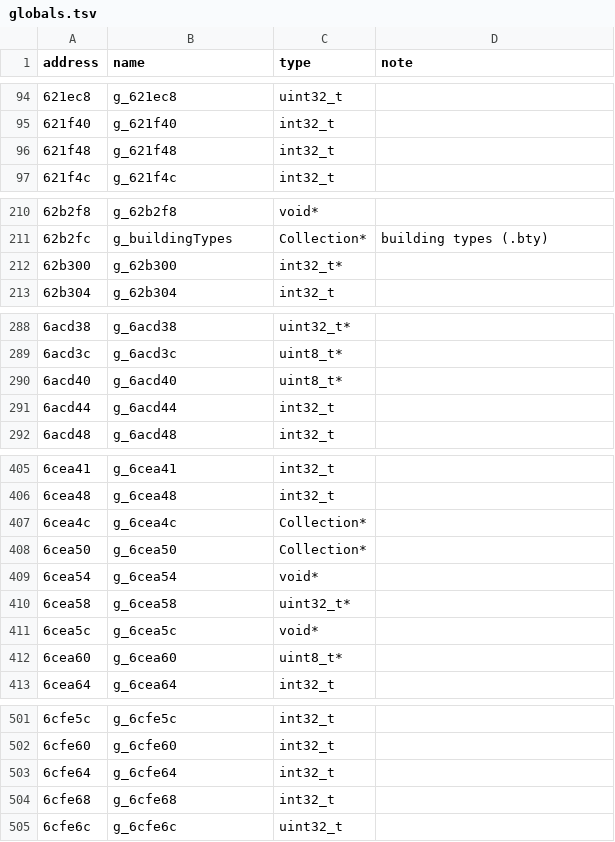
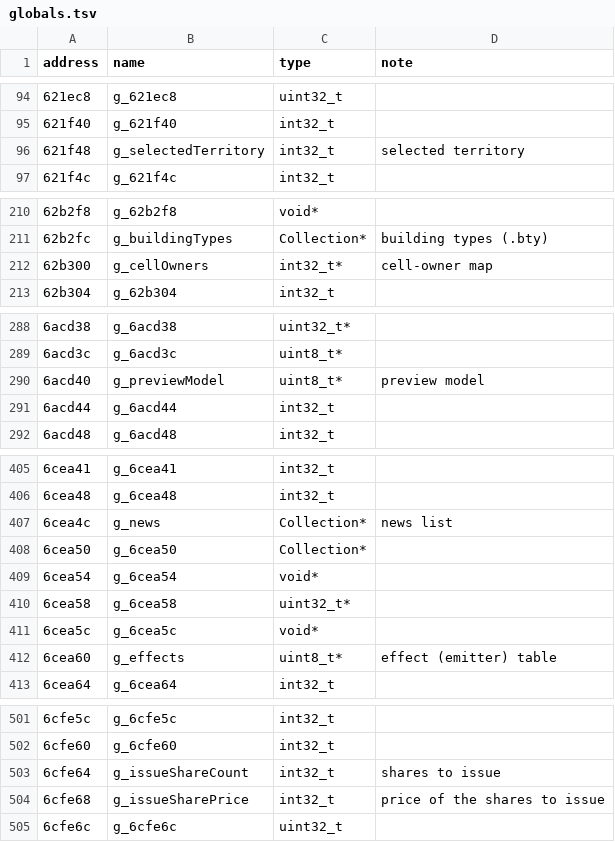
Before and after one commit to FlorianFFF/OpenRT3, a TSV file: tools/globals.tsv, drawn as a sheet; only a part is shown, gaps mark what is left out; the diff covers the shown part only.

Commit message:
Name 19 more globals from what the code says they hold
g_trackTool, g_buildingDialog, g_trainWindow, g_stockWindow,
g_industryWindow, g_setupWindow, g_companyOverview, g_dialogWindow,
g_news, g_effects, g_previewModel, g_cellOwners, g_selectedTerritory,
g_music, g_lobbyBuffer, g_lobbyMode, g_issueShareCount,
g_issueSharePrice, g_dividendPerShare. Names only: 829 passed, 0 failed;
simcheck matches.

```diff
--- a/tools/globals.tsv
+++ b/tools/globals.tsv
@@ -95,3 +95,3 @@ address	name	type	note
 621f40	g_621f40	int32_t	
-621f48	g_621f48	int32_t	
+621f48	g_selectedTerritory	int32_t	selected territory
 621f4c	g_621f4c	int32_t	
@@ -211,3 +211,3 @@ address	name	type	note
 62b2fc	g_buildingTypes	Collection*	building types (.bty)
-62b300	g_62b300	int32_t*	
+62b300	g_cellOwners	int32_t*	cell-owner map
 62b304	g_62b304	int32_t	
@@ -289,3 +289,3 @@ address	name	type	note
 6acd3c	g_6acd3c	uint8_t*	
-6acd40	g_6acd40	uint8_t*	
+6acd40	g_previewModel	uint8_t*	preview model
 6acd44	g_6acd44	int32_t	
@@ -406,3 +406,3 @@ address	name	type	note
 6cea48	g_6cea48	int32_t	
-6cea4c	g_6cea4c	Collection*	
+6cea4c	g_news	Collection*	news list
 6cea50	g_6cea50	Collection*	
@@ -411,3 +411,3 @@ address	name	type	note
 6cea5c	g_6cea5c	void*	
-6cea60	g_6cea60	uint8_t*	
+6cea60	g_effects	uint8_t*	effect (emitter) table
 6cea64	g_6cea64	int32_t	
@@ -502,4 +502,4 @@ address	name	type	note
 6cfe60	g_6cfe60	int32_t	
-6cfe64	g_6cfe64	int32_t	
-6cfe68	g_6cfe68	int32_t	
+6cfe64	g_issueShareCount	int32_t	shares to issue
+6cfe68	g_issueSharePrice	int32_t	price of the shares to issue
 6cfe6c	g_6cfe6c	uint32_t	
```
Also changed, not shown: 24 edited cells elsewhere in this file, 34 other files.
